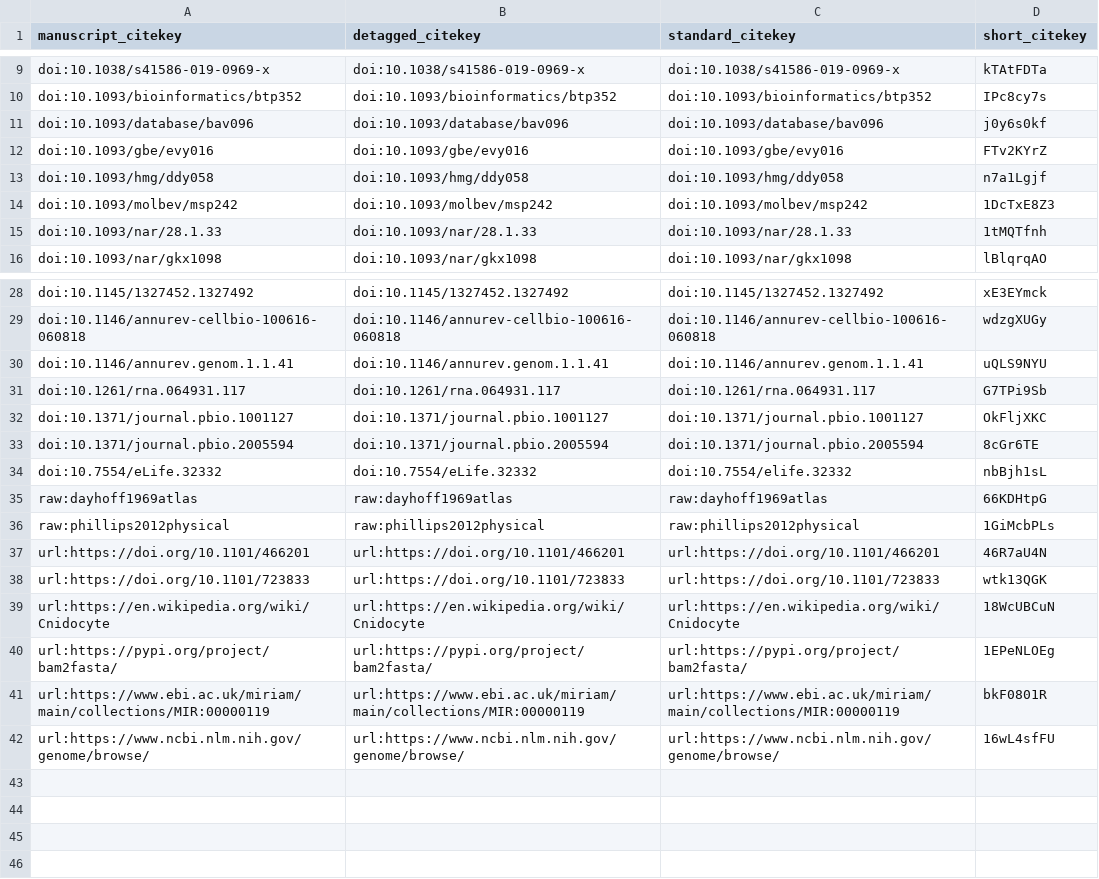
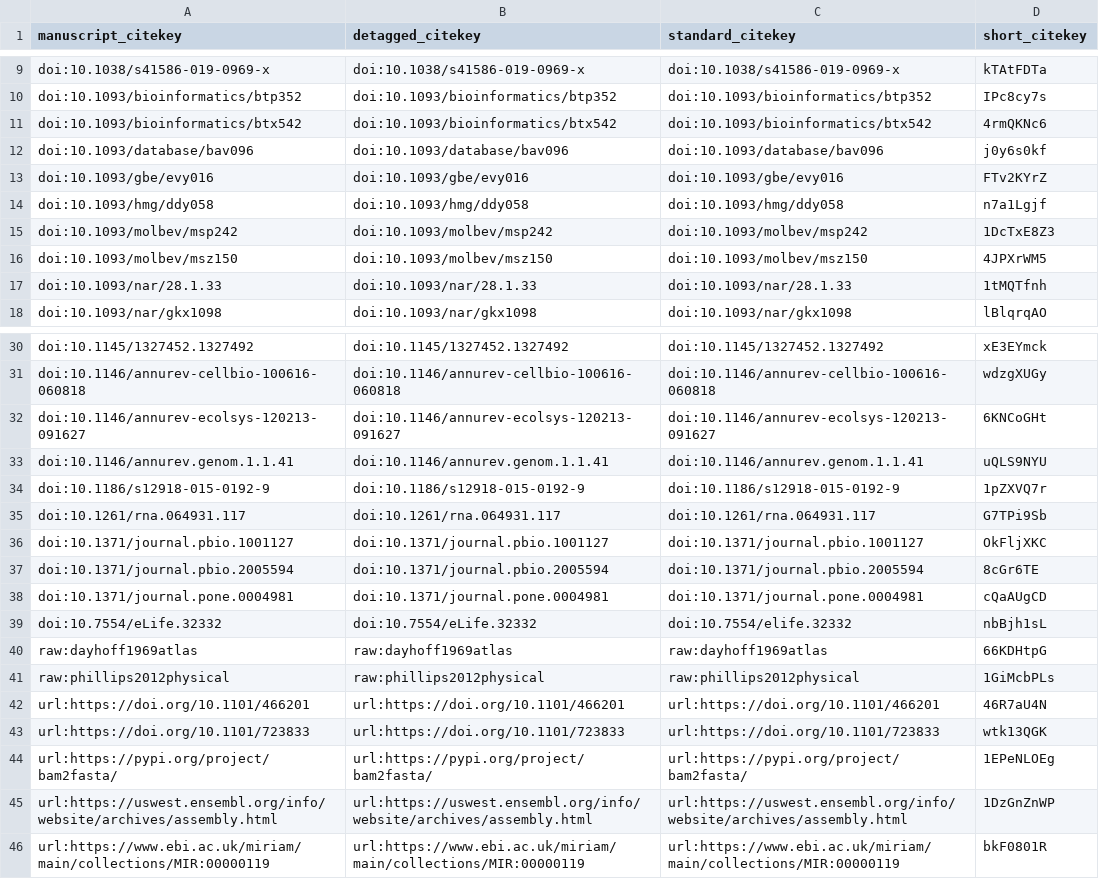
Before and after one commit to czbiohub/de-novo-orthology-paper, a TSV file: citations.tsv, drawn as a sheet; only a part is shown, gaps mark what is left out; removed rows and columns are numbered as before the commit, all else as after; the diff names each change by its address in the sheet, - before the commit and + after, or states it on an @@ line.

Commit message:
Merge pull request #30 from czbiohub/olgabot/intro-gene-orthologs [ci skip]
This build is based on
https://github.com/czbiohub/primate-brain-organoid-paper/commit/aae4c14b017bd46b9f571d2dead7a166cbde3467.

This commit was created by the following Travis CI build and job:
https://travis-ci.com/czbiohub/primate-brain-organoid-paper/builds/141438507
https://travis-ci.com/czbiohub/primate-brain-organoid-paper/jobs/268164076

The full commit message that triggered this build is copied below:

Merge pull request #30 from czbiohub/olgabot/intro-gene-orthologs

Add more info about gene orthologs to intro

```diff
--- a/citations.tsv
+++ b/citations.tsv
+row 11: doi:10.1093/bioinformatics/btx542 | doi:10.1093/bioinformatics/btx542 | doi:10.1093/bioinformatics/btx542 | 4rmQKNc6
+row 16: doi:10.1093/molbev/msz150 | doi:10.1093/molbev/msz150 | doi:10.1093/molbev/msz150 | 4JPXrWM5
+row 32: doi:10.1146/annurev-ecolsys-120213-091627 | doi:10.1146/annurev-ecolsys-120213-091627 | doi:10.1146/annurev-ecolsys-120213-091627 | 6KNCoGHt
+row 34: doi:10.1186/s12918-015-0192-9 | doi:10.1186/s12918-015-0192-9 | doi:10.1186/s12918-015-0192-9 | 1pZXVQ7r
+row 38: doi:10.1371/journal.pone.0004981 | doi:10.1371/journal.pone.0004981 | doi:10.1371/journal.pone.0004981 | cQaAUgCD
-row 39: url:https://en.wikipedia.org/wiki/Cnidocyte | url:https://en.wikipedia.org/wiki/Cnidocyte | url:https://en.wikipedia.org/wiki/Cnidocyte | 18WcUBCuN
+row 45: url:https://uswest.ensembl.org/info/website/archives/assembly.html | url:https://uswest.ensembl.org/info/website/archives/assembly.html | url:https://uswest.ensembl.org/info/website/archives/assembly.html | 1DzGnZnWP
-row 42: url:https://www.ncbi.nlm.nih.gov/genome/browse/ | url:https://www.ncbi.nlm.nih.gov/genome/browse/ | url:https://www.ncbi.nlm.nih.gov/genome/browse/ | 16wL4sfFU
```
Also changed, not shown: 5 other files.
